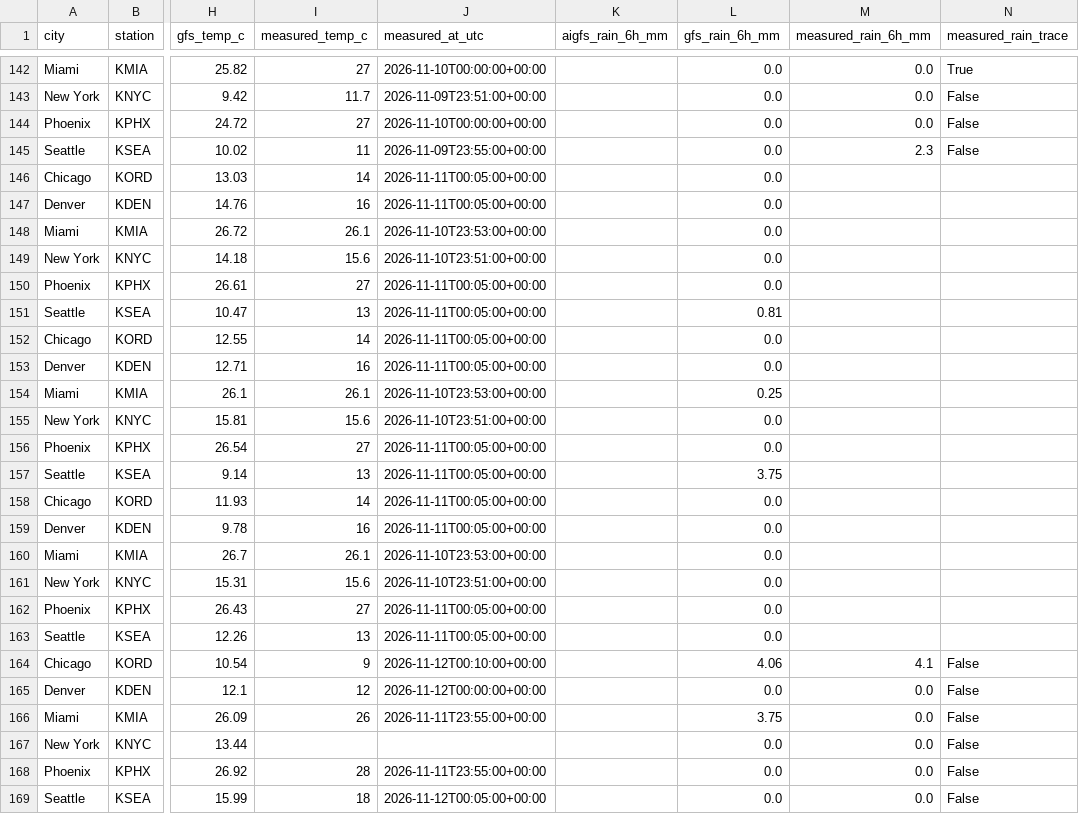
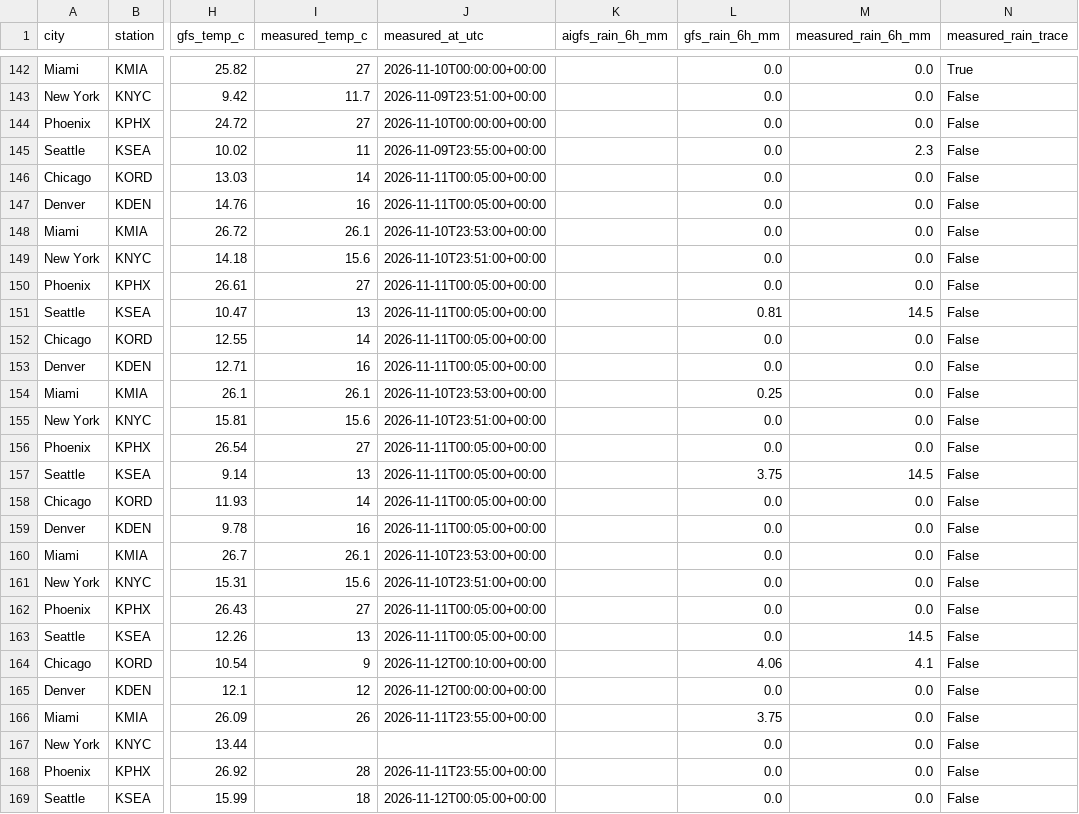
Before and after one commit to davidpetry-cloud/two-forecasts-one-sky, a CSV file: site/data/cases.csv, drawn as a sheet; only a part is shown, gaps mark what is left out; the diff covers the shown part only; the diff names each change by its address in the sheet, - before the commit and + after, or states it on an @@ line.

```diff
--- a/site/data/cases.csv
+++ b/site/data/cases.csv
-M146:M150 (measured_rain_6h_mm): (empty)
+M146:M150 (measured_rain_6h_mm): 0.0
-N146:N163 (measured_rain_trace): (empty)
+N146:N163 (measured_rain_trace): False
-M151 (measured_rain_6h_mm): (empty)
+M151 (measured_rain_6h_mm): 14.5
-M152:M156 (measured_rain_6h_mm): (empty)
+M152:M156 (measured_rain_6h_mm): 0.0
-M157 (measured_rain_6h_mm): (empty)
+M157 (measured_rain_6h_mm): 14.5
-M158:M162 (measured_rain_6h_mm): (empty)
+M158:M162 (measured_rain_6h_mm): 0.0
-M163 (measured_rain_6h_mm): (empty)
+M163 (measured_rain_6h_mm): 14.5
```
Also changed, not shown: 36 edited cells elsewhere in this file, 4 other files.
